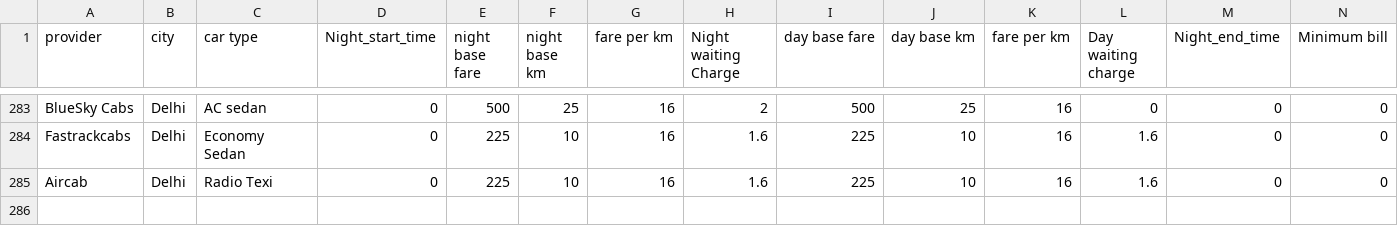
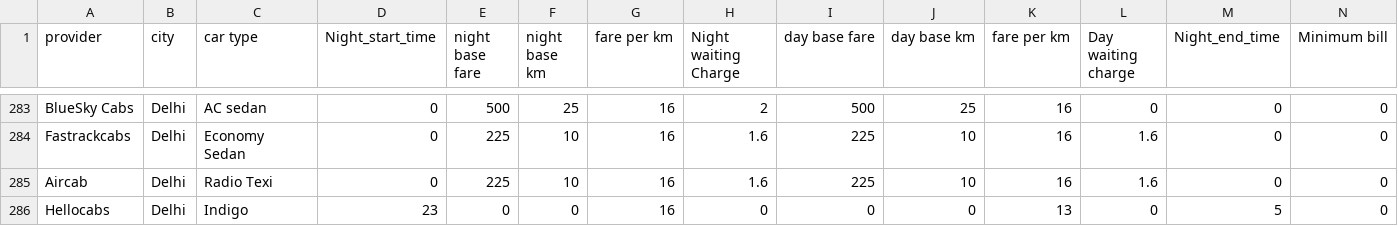
Before and after one commit to codeisperfect/knowmiles, a CSV file: crawler/cars/datanew.csv, drawn as a sheet; only a part is shown, gaps mark what is left out; rows hold the shown columns only; the diff names each change by its address in the sheet, - before the commit and + after, or states it on an @@ line.

```diff
--- a/crawler/cars/datanew.csv
+++ b/crawler/cars/datanew.csv
+row 286: Hellocabs | Delhi | Indigo | 23 | 0 | 0 | 16 | 0 | 0 | 0 | 13 | 0 | 5 | 0
```
Also changed, not shown: 5 other files.
